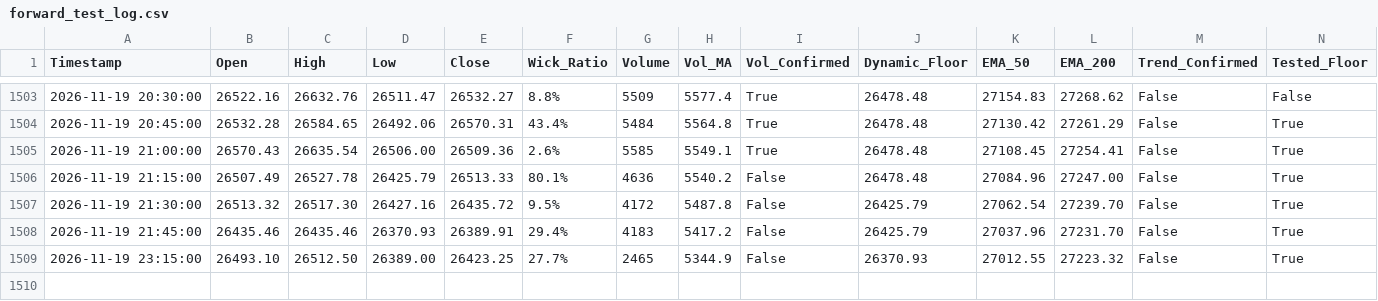
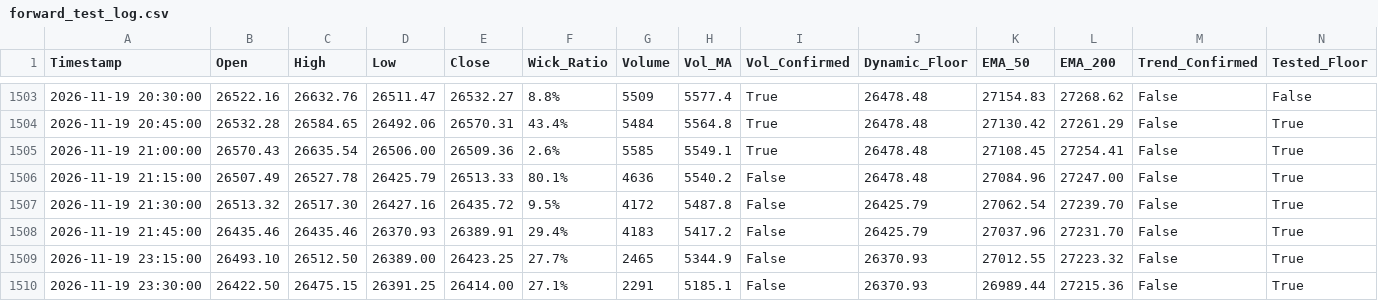
Before and after one commit to shashidaren/nasdaq-trading-bot, a CSV file: forward_test_log.csv, drawn as a sheet; only a part is shown, gaps mark what is left out; rows hold the shown columns only; the diff names each change by its address in the sheet, - before the commit and + after, or states it on an @@ line.

```diff
--- a/forward_test_log.csv
+++ b/forward_test_log.csv
+row 1510: 2026-11-19 23:30:00 | 26422.50 | 26475.15 | 26391.25 | 26414.00 | 27.1% | 2291 | 5185.1 | False | 26370.93 | 26989.44 | 27215.36 | False | True
```
Also changed, not shown: xm_data/quotes-2026-11-19.csv, 2 other files.
